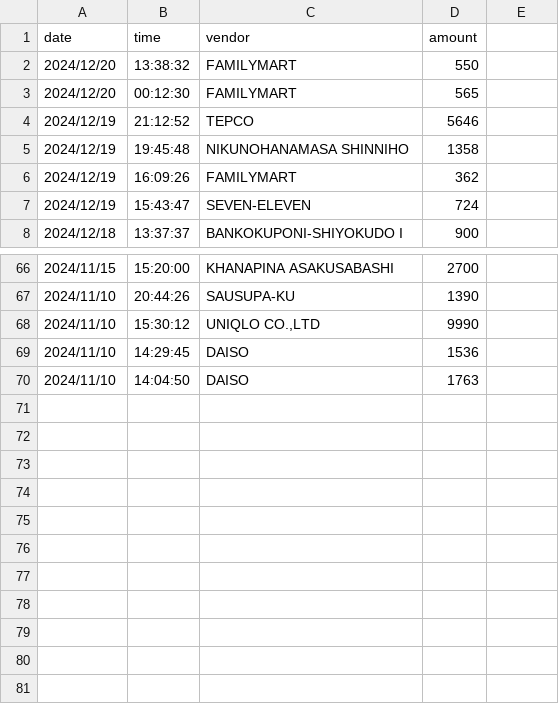
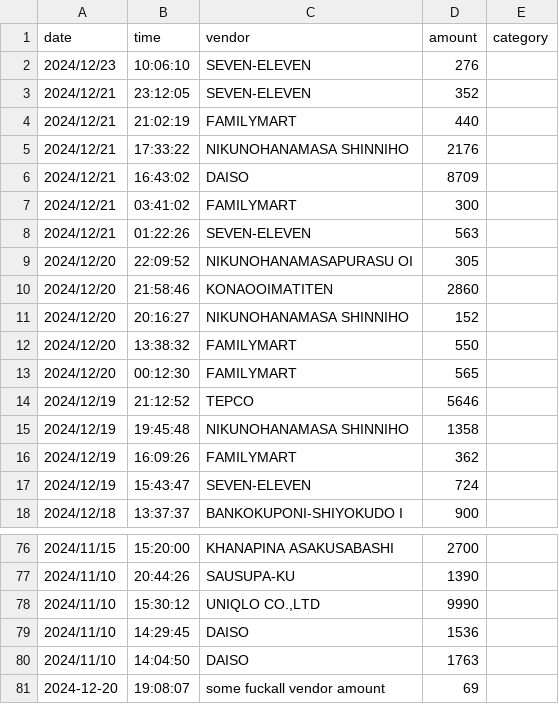
Before and after one commit to sciencestoked/automated-expense-tracker, a CSV file: data/csvs/All_expenses_till_now_expenses.csv, drawn as a sheet; only a part is shown, gaps mark what is left out; the diff names each change by its address in the sheet, - before the commit and + after, or states it on an @@ line.

Commit message:
Switched to Pandas for better csv management,  improved edit_csv and force_save and added a streamlit dashboard to show the dashboard and edit category on the go.

```diff
--- a/data/csvs/All_expenses_till_now_expenses.csv
+++ b/data/csvs/All_expenses_till_now_expenses.csv
-E1: (empty)
+E1: category
+row 2: 2024/12/23 | 10:06:10 | SEVEN-ELEVEN | 276
+row 3: 2024/12/21 | 23:12:05 | SEVEN-ELEVEN | 352
+row 4: 2024/12/21 | 21:02:19 | FAMILYMART | 440
+row 5: 2024/12/21 | 17:33:22 | NIKUNOHANAMASA SHINNIHO | 2176
+row 6: 2024/12/21 | 16:43:02 | DAISO | 8709
+row 7: 2024/12/21 | 03:41:02 | FAMILYMART | 300
+row 8: 2024/12/21 | 01:22:26 | SEVEN-ELEVEN | 563
+row 9: 2024/12/20 | 22:09:52 | NIKUNOHANAMASAPURASU OI | 305
+row 10: 2024/12/20 | 21:58:46 | KONAOOIMATITEN | 2860
+row 11: 2024/12/20 | 20:16:27 | NIKUNOHANAMASA SHINNIHO | 152
+row 81: 2024-12-20 | 19:08:07 | some fuckall vendor amount | 69
```
Also changed, not shown: 4 other files.
